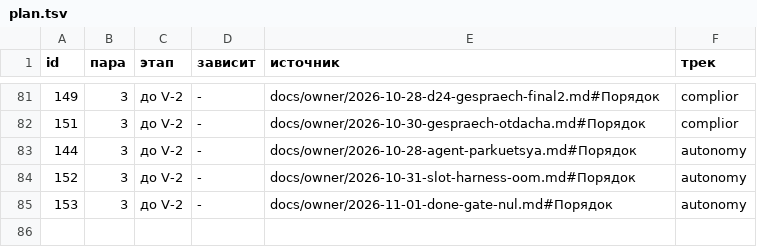
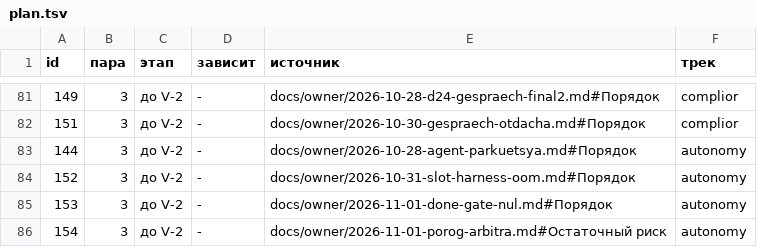
Before and after one commit to a3ka/dev-harness, a TSV file: registry/plan.tsv, drawn as a sheet; only a part is shown, gaps mark what is left out; the diff names each change by its address in the sheet, - before the commit and + after, or states it on an @@ line.

Commit message:
owner: строка плана 154 — счёт кругов по реальным вызовам (механизм против новой нормы порога)
Слово владельца 2026-11-01 ~23:45 UTC: «да, заведи это как отдельная задача харнес-линии. Там же сейчас ничего
не делается? можем запустить и быстро решить?». Номер 154 выдан механизмом (id/CONTRACT/154, d0746f00).
Предмет: scripts/freeze_contract.sh считает круги сменами класса вердикта (пять FAIL + accept = два круга),
норма после owner/porog-arbitra считает ВЫЗОВЫ; счёт реальных вызовов, проверка ДО запуска судьи и при freeze;
наличие арбитража бюджетный барьер не снимает; неизвестный счёт — остановка. Источник —
docs/owner/2026-11-01-porog-arbitra.md#Остаточный риск (эта же ветка несёт норму).
HANDOFF: строка генератора о 151 обновлена gen_plan --write.

РАЗРЕШИЛ-ВЛАДЕЛЕЦ: ROADMAP.md registry/plan.tsv HANDOFF.md — строка плана 154 (счёт кругов по реальным вызовам; слово владельца 2026-11-01)

```diff
--- a/registry/plan.tsv
+++ b/registry/plan.tsv
+row 86: 154 | 3 | до V-2 | - | docs/owner/2026-11-01-porog-arbitra.md#Остаточный риск | autonomy
```
Also changed, not shown: 2 other files.
